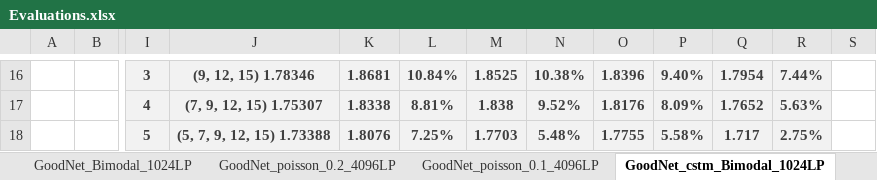
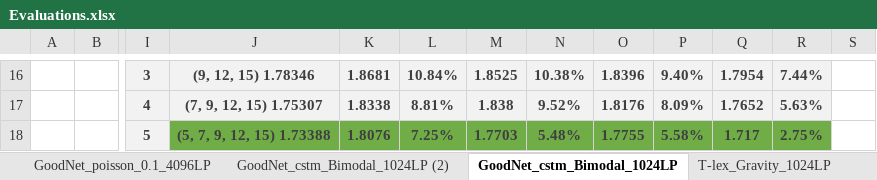
Before and after one commit to idoyehe/hybrid_routing_KNERUL, an Excel workbook: Smart_Nodes_Routing/Evaluations.xlsx, sheet GoodNet_cstm_Bimodal_1024LP, drawn as a sheet; only a part is shown, gaps mark what is left out; values as stored, in another font and other column widths than the file's, no borders; charts and pictures not drawn; the diff names each change by its address in the sheet, - before the commit and + after, or states it on an @@ line.

```diff
--- a/Smart_Nodes_Routing/Evaluations.xlsx (sheet GoodNet_cstm_Bimodal_1024LP)
+++ b/Smart_Nodes_Routing/Evaluations.xlsx (sheet GoodNet_cstm_Bimodal_1024LP)
+sheet tab: GoodNet_cstm_Bimodal_1024LP (2)
-J18:R18 fill: #F2F2F2
+J18:R18 fill: #70AD47
```
Also changed, not shown: sheet ScaleFree30Nodes_cstm_bimodal, other sheet tabs, charts or pictures, 8 other files.
